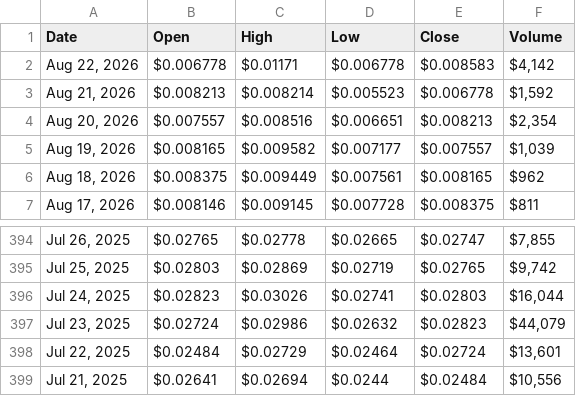
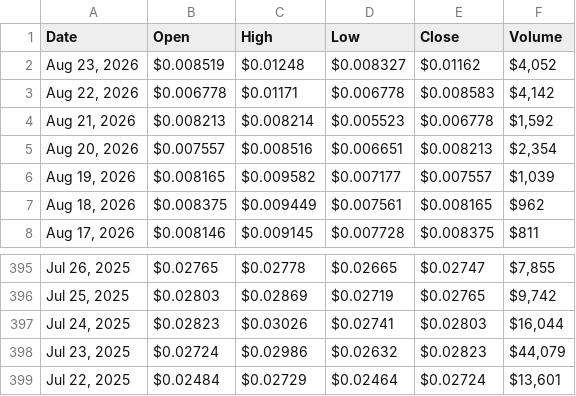
Before and after one commit to cc-horikawa/velocity, a CSV file: result.csv, drawn as a sheet; only a part is shown, gaps mark what is left out; removed rows and columns are numbered as before the commit, all else as after; the diff names each change by its address in the sheet, - before the commit and + after, or states it on an @@ line.

```diff
--- a/result.csv
+++ b/result.csv
+row 2: Aug 23, 2026 | $0.008519 | $0.01248 | $0.008327 | $0.01162 | $4,052
-row 399: Jul 21, 2025 | $0.02641 | $0.02694 | $0.0244 | $0.02484 | $10,556
```
